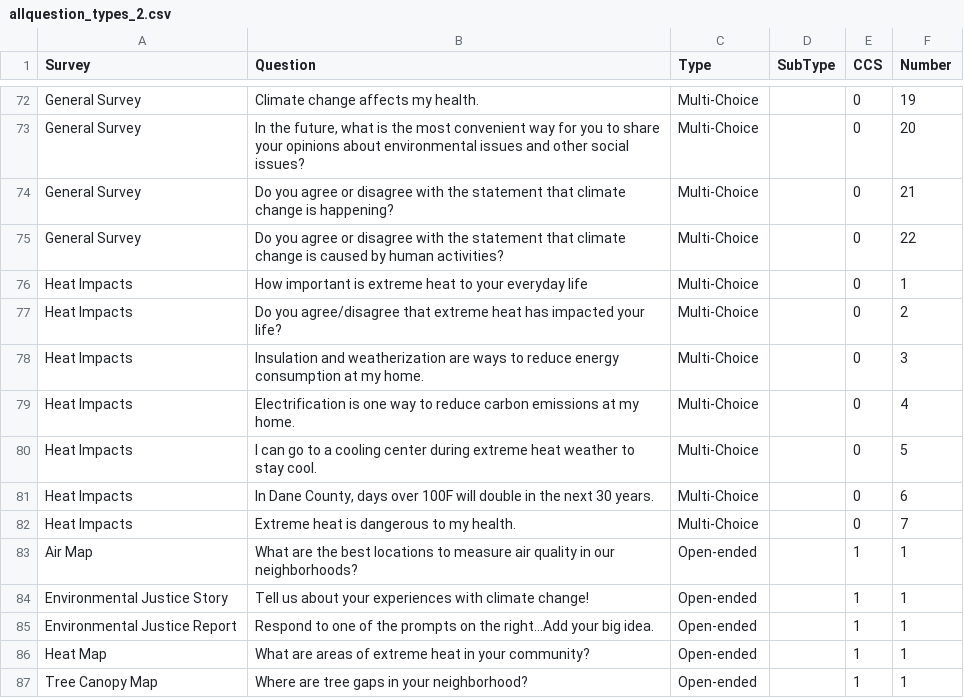
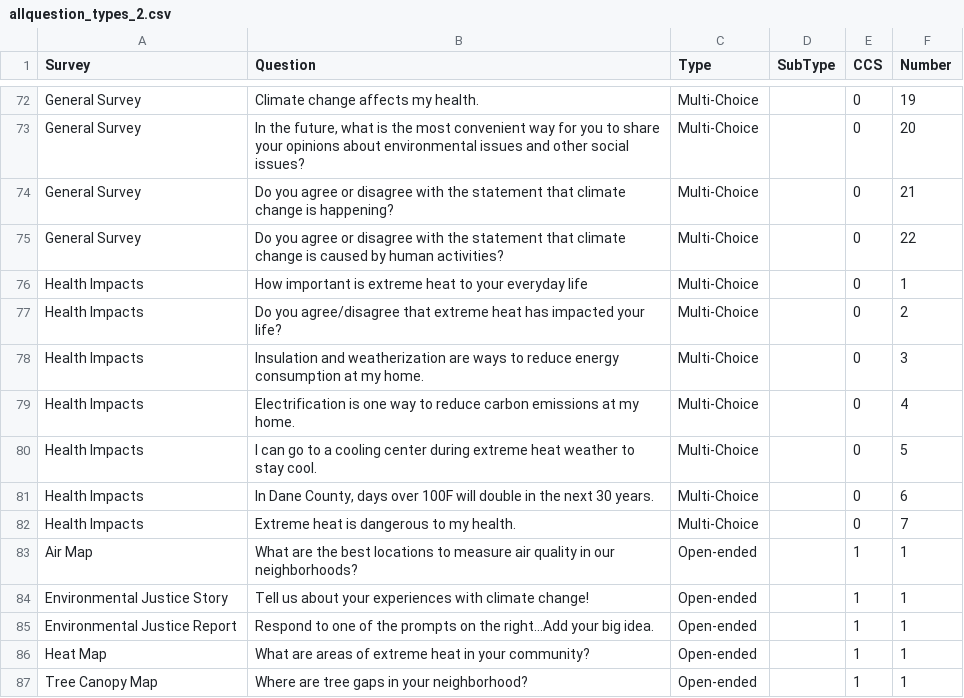
Before and after one commit to madcollab-jrg/ccs-map, a CSV file: pages/components/survey_questions/allquestion_types_2.csv, drawn as a sheet; only a part is shown, gaps mark what is left out.

```diff
--- a/pages/components/survey_questions/allquestion_types_2.csv
+++ b/pages/components/survey_questions/allquestion_types_2.csv
@@ -75,9 +75,9 @@ General Survey,Do you agree or disagree with the statement that climate change i
 General Survey,Do you agree or disagree with the statement that climate change is caused by human activities?,Multi-Choice,,0,22
-Heat Impacts,How important is extreme heat to your everyday life ,Multi-Choice,,0,1
-Heat Impacts,Do you agree/disagree that extreme heat has impacted your life?,Multi-Choice,,0,2
-Heat Impacts,Insulation and weatherization are ways to reduce energy consumption at my home.,Multi-Choice,,0,3
-Heat Impacts,Electrification is one way to reduce carbon emissions at my home.,Multi-Choice,,0,4
-Heat Impacts,I can go to a cooling center during extreme heat weather to stay cool.,Multi-Choice,,0,5
-Heat Impacts,"In Dane County, days over 100F will double in the next 30 years.",Multi-Choice,,0,6
-Heat Impacts,Extreme heat is dangerous to my health.,Multi-Choice,,0,7
+Health Impacts,How important is extreme heat to your everyday life ,Multi-Choice,,0,1
+Health Impacts,Do you agree/disagree that extreme heat has impacted your life?,Multi-Choice,,0,2
+Health Impacts,Insulation and weatherization are ways to reduce energy consumption at my home.,Multi-Choice,,0,3
+Health Impacts,Electrification is one way to reduce carbon emissions at my home.,Multi-Choice,,0,4
+Health Impacts,I can go to a cooling center during extreme heat weather to stay cool.,Multi-Choice,,0,5
+Health Impacts,"In Dane County, days over 100F will double in the next 30 years.",Multi-Choice,,0,6
+Health Impacts,Extreme heat is dangerous to my health.,Multi-Choice,,0,7
 Air Map,What are the best locations to measure air quality in our neighborhoods?,Open-ended,,1,1
```
Also changed, not shown: survey_questions/allquestion_types_2.csv, 6 other files.
